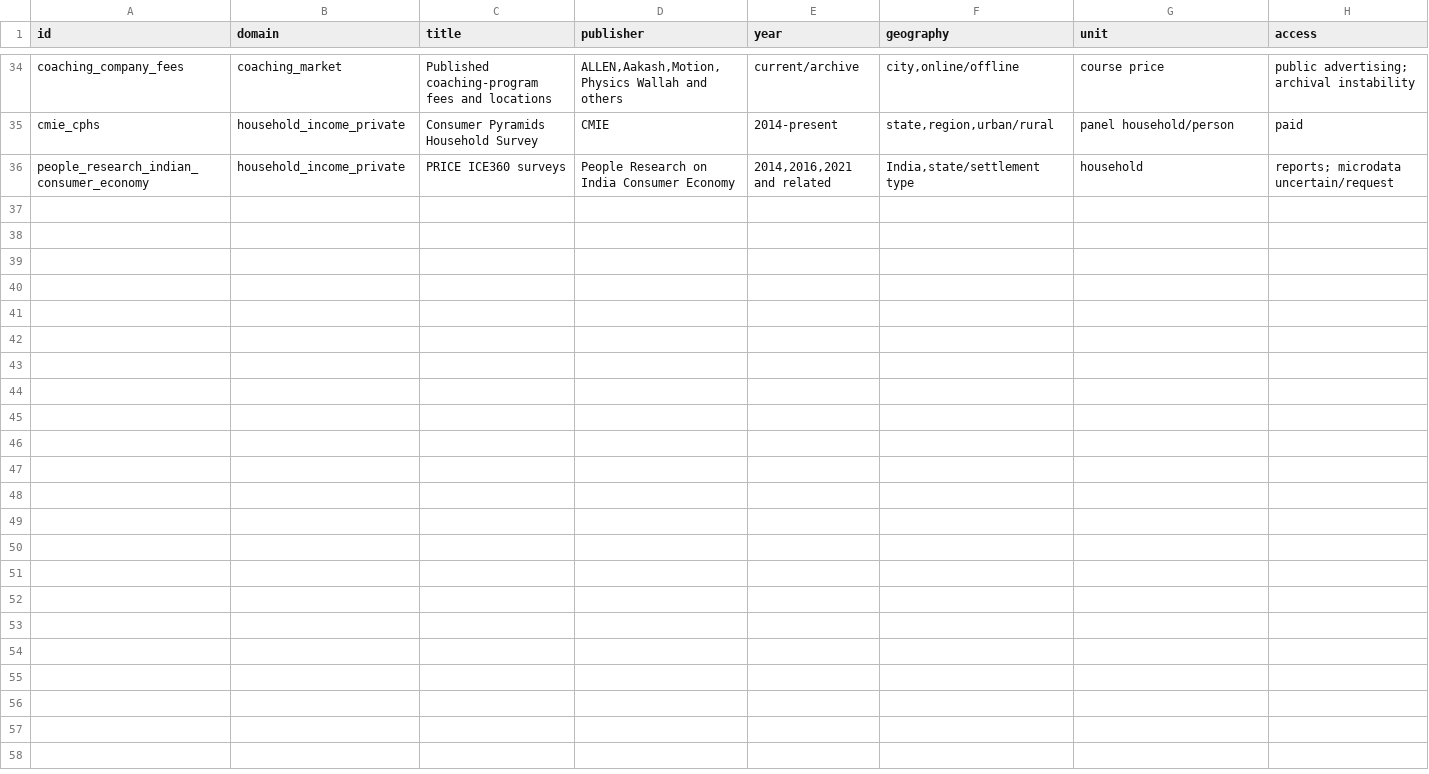
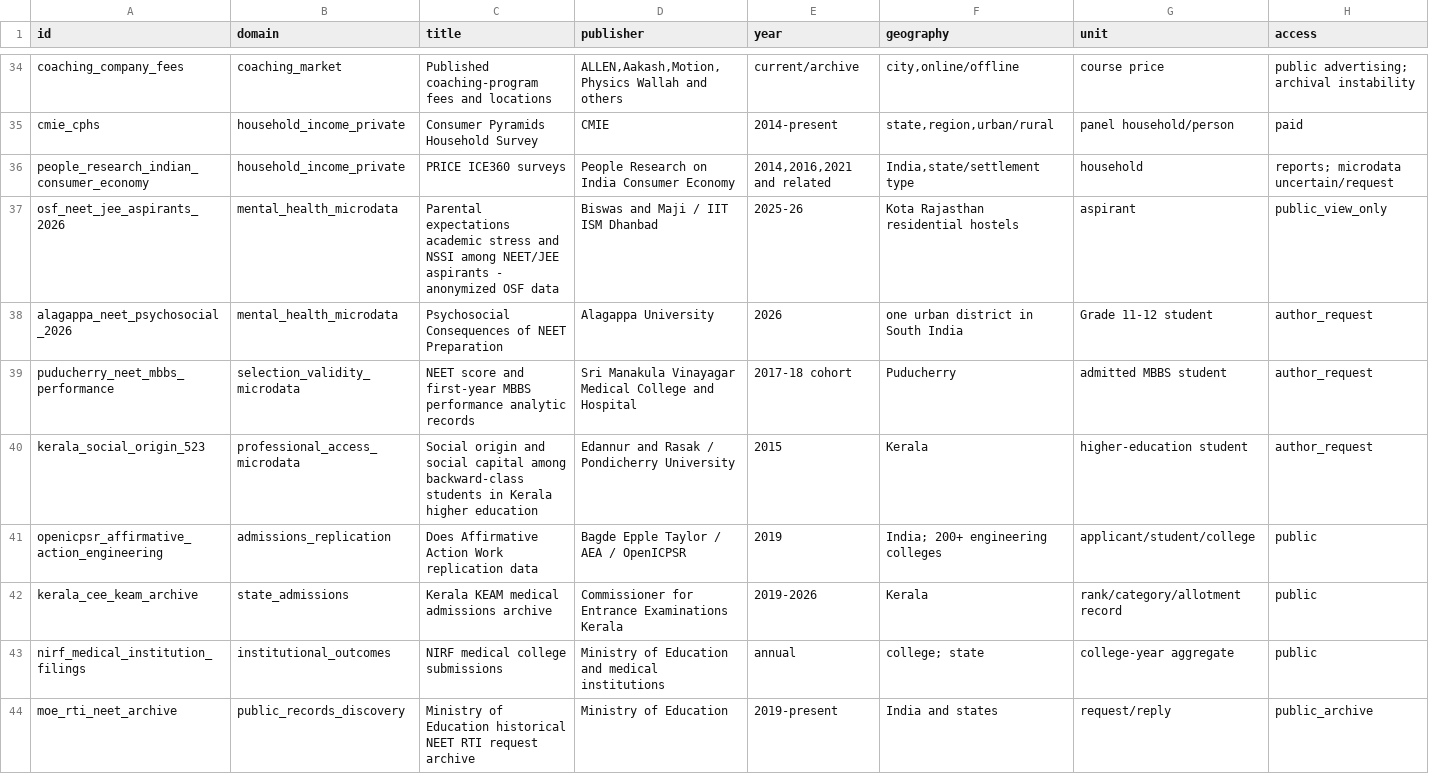
Before and after one commit to rainonej/neet-comparison, a CSV file: docs/source_catalog.csv, drawn as a sheet; only a part is shown, gaps mark what is left out; rows hold the shown columns only; the diff names each change by its address in the sheet, - before the commit and + after, or states it on an @@ line.

```diff
--- a/docs/source_catalog.csv
+++ b/docs/source_catalog.csv
+row 37: osf_neet_jee_aspirants_2026 | mental_health_microdata | Parental expectations academic stress and NSSI among NEET/JEE aspirants - anonymized OSF data | Biswas and Maji / IIT ISM Dhanbad | 2025-26 | Kota Rajasthan residential hostels | aspirant | public_view_only
+row 38: alagappa_neet_psychosocial_2026 | mental_health_microdata | Psychosocial Consequences of NEET Preparation | Alagappa University | 2026 | one urban district in South India | Grade 11-12 student | author_request
+row 39: puducherry_neet_mbbs_performance | selection_validity_microdata | NEET score and first-year MBBS performance analytic records | Sri Manakula Vinayagar Medical College and Hospital | 2017-18 cohort | Puducherry | admitted MBBS student | author_request
+row 40: kerala_social_origin_523 | professional_access_microdata | Social origin and social capital among backward-class students in Kerala higher education | Edannur and Rasak / Pondicherry University | 2015 | Kerala | higher-education student | author_request
+row 41: openicpsr_affirmative_action_engineering | admissions_replication | Does Affirmative Action Work replication data | Bagde Epple Taylor / AEA / OpenICPSR | 2019 | India; 200+ engineering colleges | applicant/student/college | public
+row 42: kerala_cee_keam_archive | state_admissions | Kerala KEAM medical admissions archive | Commissioner for Entrance Examinations Kerala | 2019-2026 | Kerala | rank/category/allotment record | public
+row 43: nirf_medical_institution_filings | institutional_outcomes | NIRF medical college submissions | Ministry of Education and medical institutions | annual | college; state | college-year aggregate | public
+row 44: moe_rti_neet_archive | public_records_discovery | Ministry of Education historical NEET RTI request archive | Ministry of Education | 2019-present | India and states | request/reply | public_archive
```
Also changed, not shown: 39 other files.
